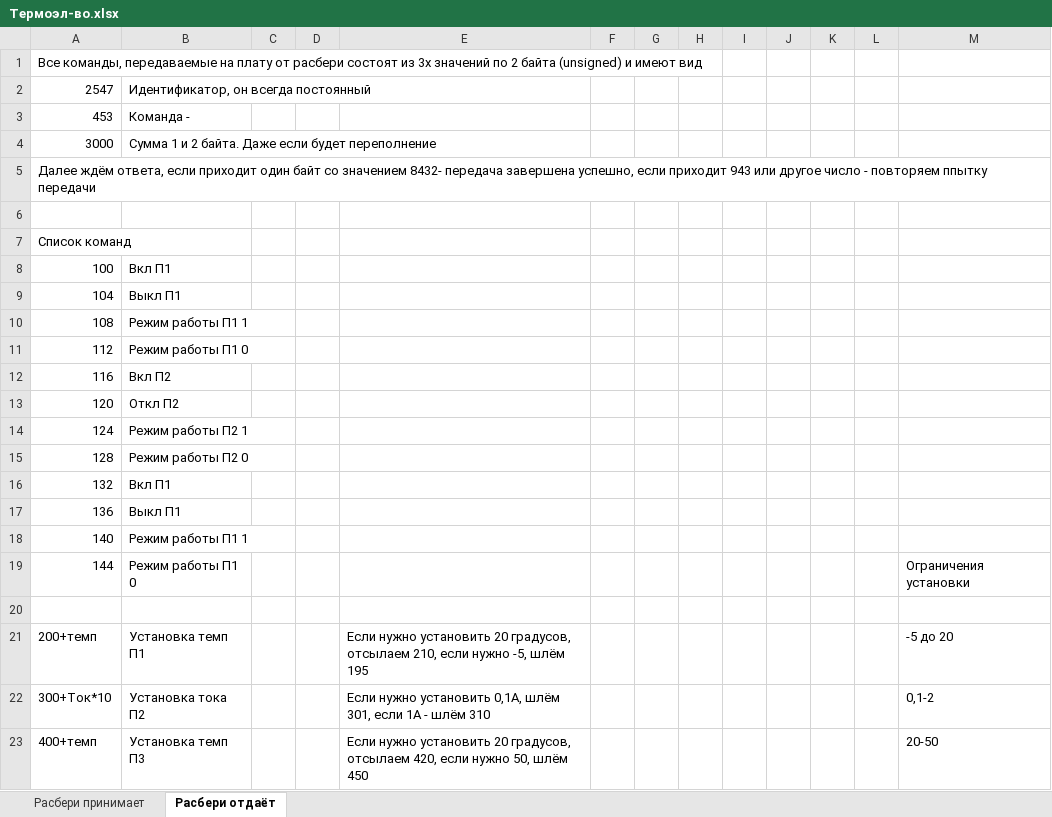
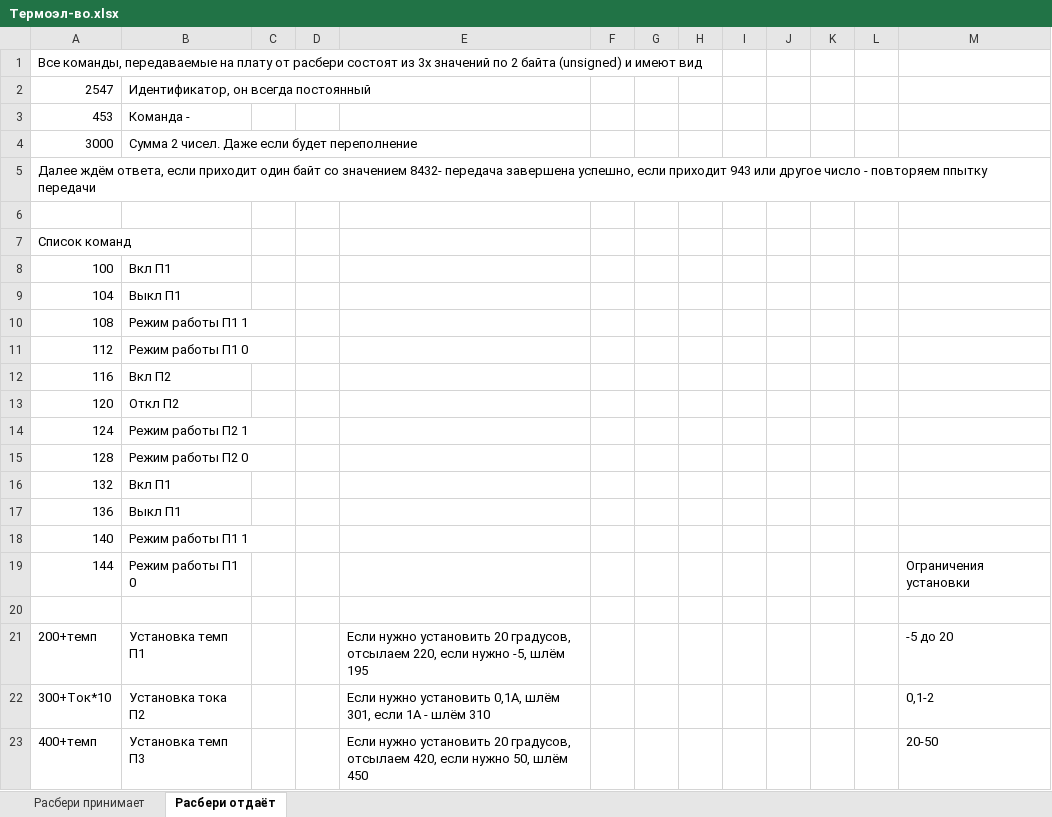
Before and after one commit to SonikDropout/thermo-electricty-ui, an Excel workbook: doc/Термоэл-во.xlsx, sheet Расбери отдаёт, drawn as a sheet; values as stored, in another font and other column widths than the file's, no borders; charts and pictures not drawn; the diff names each change by its address in the sheet, - before the commit and + after, or states it on an @@ line.

```diff
--- a/doc/Термоэл-во.xlsx (sheet Расбери отдаёт)
+++ b/doc/Термоэл-во.xlsx (sheet Расбери отдаёт)
-B4: Сумма 1 и 2 байта. Даже если будет переполнение
+B4: Сумма 2 чисел. Даже если будет переполнение
-E21: …градусов, отсылаем 210, если нужно…
+E21: …градусов, отсылаем 220, если нужно…
```
Also changed, not shown: charts or pictures, 18 other files.
